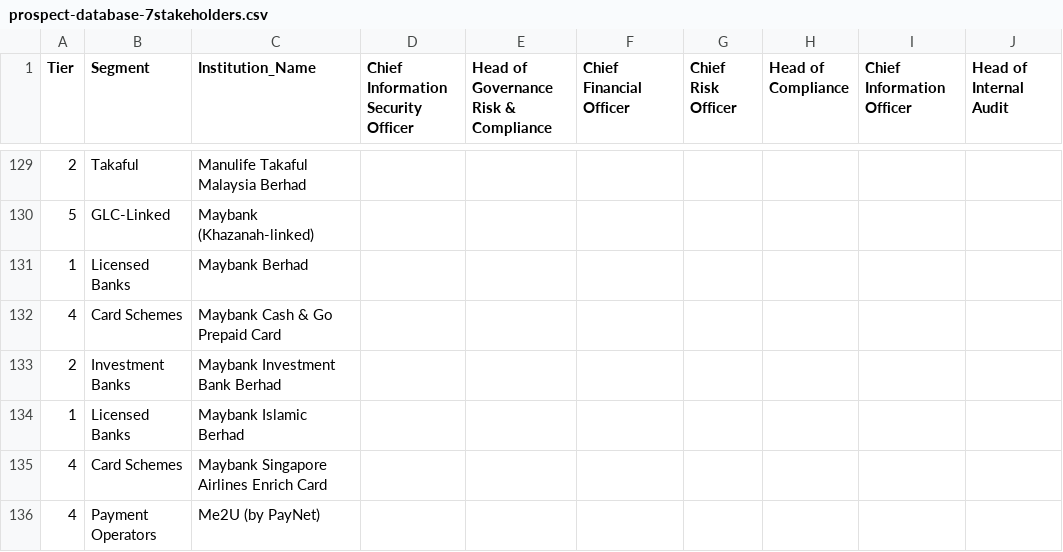
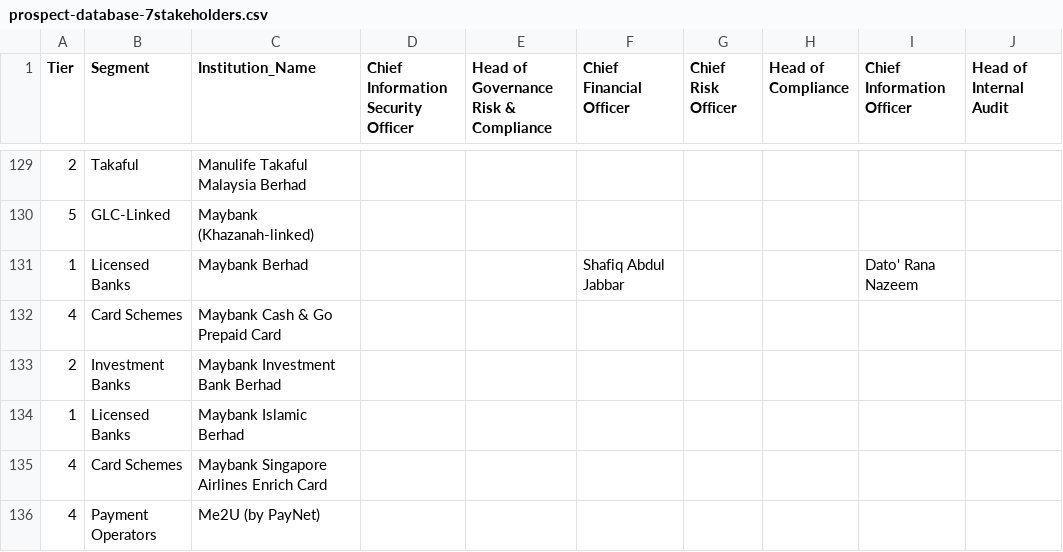
Before and after one commit to ahmadfaurani/Voron-Campaign, a CSV file: prospects/prospect-database-7stakeholders.csv, drawn as a sheet; only a part is shown, gaps mark what is left out.

Commit message:
Update prospect database with Maybank enrichment (CFO + CIO verified)
Enrichment Date: 2026-07-08
Source: LinkedIn export + official website verification
Institution: Maybank Berhad (Tier 1 Licensed Bank)

Verified Contacts:
- CFO: Shafiq Abdul Jabbar
- CIO: Dato' Rana Nazeem

Enrichment Rate: 2/7 roles (28.6%)
Confidence: HIGH (verified from official sources)

Next: CIMB Bank, Public Bank, Hong Leong Bank, RHB Bank

TLP:AMBER - Malaysian Financial Prospect Database

```diff
--- a/prospects/prospect-database-7stakeholders.csv
+++ b/prospects/prospect-database-7stakeholders.csv
@@ -130,3 +130,3 @@ Tier,Segment,Institution_Name,Chief Information Security Officer,Head of Governa
 5,GLC-Linked,Maybank (Khazanah-linked),,,,,,,
-1,Licensed Banks,Maybank Berhad,,,,,,,
+1,Licensed Banks,Maybank Berhad,,,Shafiq Abdul Jabbar,,,Dato' Rana Nazeem,
 4,Card Schemes,Maybank Cash & Go Prepaid Card,,,,,,,
```
